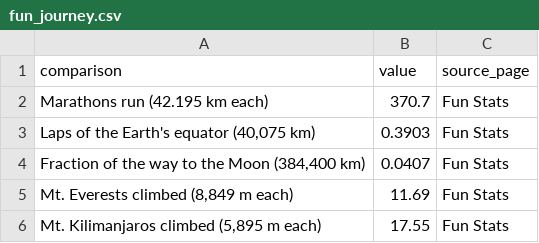
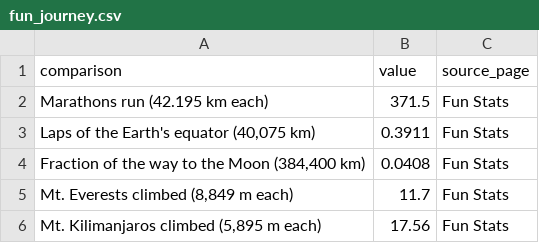
Before and after one commit to hpgerald/my-strava-journey, a CSV file: public/data/fun_journey.csv, drawn as a sheet.

```diff
--- a/public/data/fun_journey.csv
+++ b/public/data/fun_journey.csv
@@ -1,6 +1,6 @@
 comparison,value,source_page
-Marathons run (42.195 km each),370.7,Fun Stats
-"Laps of the Earth's equator (40,075 km)",0.3903,Fun Stats
-"Fraction of the way to the Moon (384,400 km)",0.0407,Fun Stats
-"Mt. Everests climbed (8,849 m each)",11.69,Fun Stats
-"Mt. Kilimanjaros climbed (5,895 m each)",17.55,Fun Stats
+Marathons run (42.195 km each),371.5,Fun Stats
+"Laps of the Earth's equator (40,075 km)",0.3911,Fun Stats
+"Fraction of the way to the Moon (384,400 km)",0.0408,Fun Stats
+"Mt. Everests climbed (8,849 m each)",11.7,Fun Stats
+"Mt. Kilimanjaros climbed (5,895 m each)",17.56,Fun Stats
```
Also changed, not shown: public/data/activities.csv, public/data/comparisons.csv, 6 other files.
